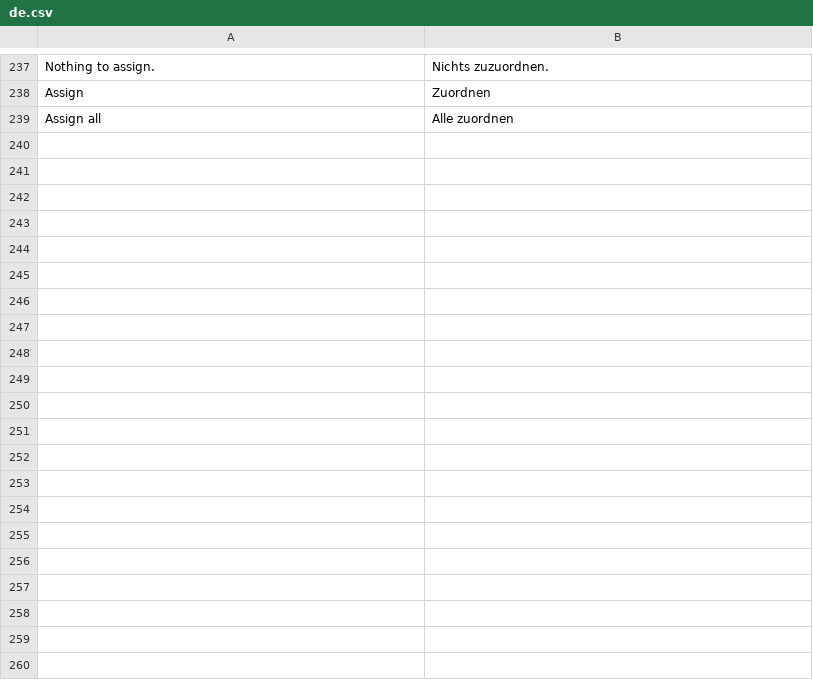
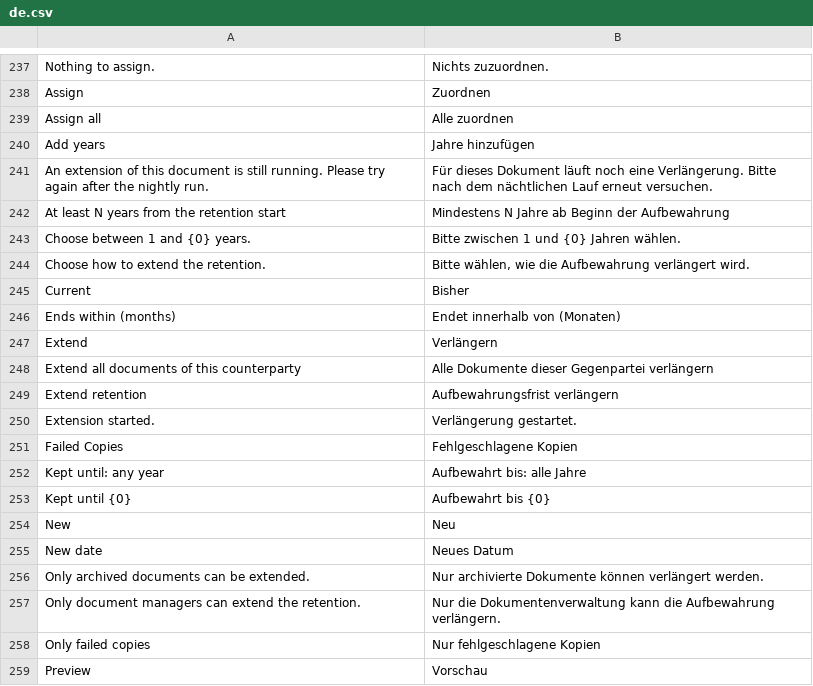
Before and after one commit to EffizienzAgent/docarchive, a CSV file: docarchive/translations/de.csv, drawn as a sheet; only a part is shown, gaps mark what is left out; the diff covers the shown part only; the diff names each change by its address in the sheet, - before the commit and + after, or states it on an @@ line.

```diff
--- a/docarchive/translations/de.csv
+++ b/docarchive/translations/de.csv
+row 240: Add years | Jahre hinzufügen
+row 241: An extension of this document is still running. Please try again after the nightly run. | Für dieses Dokument läuft noch eine Verlängerung. Bitte nach dem nächtlichen Lauf erneut versuchen.
+row 242: At least N years from the retention start | Mindestens N Jahre ab Beginn der Aufbewahrung
+row 243: Choose between 1 and {0} years. | Bitte zwischen 1 und {0} Jahren wählen.
+row 244: Choose how to extend the retention. | Bitte wählen, wie die Aufbewahrung verlängert wird.
+row 245: Current | Bisher
+row 246: Ends within (months) | Endet innerhalb von (Monaten)
+row 247: Extend | Verlängern
+row 248: Extend all documents of this counterparty | Alle Dokumente dieser Gegenpartei verlängern
+row 249: Extend retention | Aufbewahrungsfrist verlängern
+row 250: Extension started. | Verlängerung gestartet.
+row 251: Failed Copies | Fehlgeschlagene Kopien
+row 252: Kept until: any year | Aufbewahrt bis: alle Jahre
+row 253: Kept until {0} | Aufbewahrt bis {0}
+row 254: New | Neu
+row 255: New date | Neues Datum
+row 256: Only archived documents can be extended. | Nur archivierte Dokumente können verlängert werden.
+row 257: Only document managers can extend the retention. | Nur die Dokumentenverwaltung kann die Aufbewahrung verlängern.
+row 258: Only failed copies | Nur fehlgeschlagene Kopien
+row 259: Preview | Vorschau
```
Also changed, not shown: 18 added rows elsewhere in this file, 24 other files.
